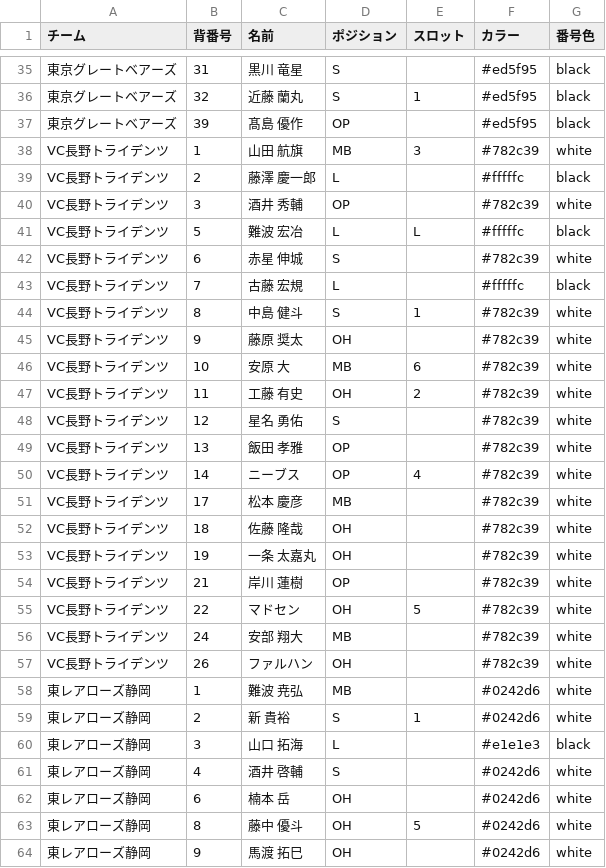
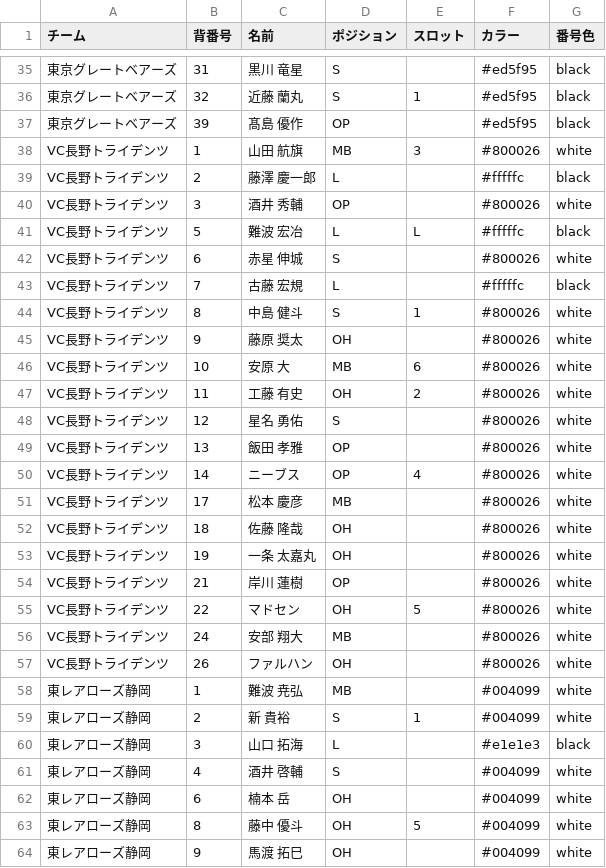
Before and after one commit to courtendvb/volleyball-board, a CSV file: src/data/teams/SVmen.csv, drawn as a sheet; only a part is shown, gaps mark what is left out; the diff covers the shown part only.

```diff
--- a/src/data/teams/SVmen.csv
+++ b/src/data/teams/SVmen.csv
@@ -37,28 +37,28 @@
 東京グレートベアーズ,39,髙島 優作,OP,,#ed5f95,black
-VC長野トライデンツ,1,山田 航旗,MB,3,#782c39,white
+VC長野トライデンツ,1,山田 航旗,MB,3,#800026,white
 VC長野トライデンツ,2,藤澤 慶一郎,L,,#fffffc,black
-VC長野トライデンツ,3,酒井 秀輔,OP,,#782c39,white
+VC長野トライデンツ,3,酒井 秀輔,OP,,#800026,white
 VC長野トライデンツ,5,難波 宏冶,L,L,#fffffc,black
-VC長野トライデンツ,6,赤星 伸城,S,,#782c39,white
+VC長野トライデンツ,6,赤星 伸城,S,,#800026,white
 VC長野トライデンツ,7,古藤 宏規,L,,#fffffc,black
-VC長野トライデンツ,8,中島 健斗,S,1,#782c39,white
-VC長野トライデンツ,9,藤原 奨太,OH,,#782c39,white
-VC長野トライデンツ,10,安原 大,MB,6,#782c39,white
-VC長野トライデンツ,11,工藤 有史,OH,2,#782c39,white
-VC長野トライデンツ,12,星名 勇佑,S,,#782c39,white
-VC長野トライデンツ,13,飯田 孝雅,OP,,#782c39,white
-VC長野トライデンツ,14,ニーブス,OP,4,#782c39,white
-VC長野トライデンツ,17,松本 慶彦,MB,,#782c39,white
-VC長野トライデンツ,18,佐藤 隆哉,OH,,#782c39,white
-VC長野トライデンツ,19,一条 太嘉丸,OH,,#782c39,white
-VC長野トライデンツ,21,岸川 蓮樹,OP,,#782c39,white
-VC長野トライデンツ,22,マドセン,OH,5,#782c39,white
-VC長野トライデンツ,24,安部 翔大,MB,,#782c39,white
-VC長野トライデンツ,26,ファルハン,OH,,#782c39,white
-東レアローズ静岡,1,難波 尭弘,MB,,#0242d6,white
-東レアローズ静岡,2,新 貴裕,S,1,#0242d6,white
+VC長野トライデンツ,8,中島 健斗,S,1,#800026,white
+VC長野トライデンツ,9,藤原 奨太,OH,,#800026,white
+VC長野トライデンツ,10,安原 大,MB,6,#800026,white
+VC長野トライデンツ,11,工藤 有史,OH,2,#800026,white
+VC長野トライデンツ,12,星名 勇佑,S,,#800026,white
+VC長野トライデンツ,13,飯田 孝雅,OP,,#800026,white
+VC長野トライデンツ,14,ニーブス,OP,4,#800026,white
+VC長野トライデンツ,17,松本 慶彦,MB,,#800026,white
+VC長野トライデンツ,18,佐藤 隆哉,OH,,#800026,white
+VC長野トライデンツ,19,一条 太嘉丸,OH,,#800026,white
+VC長野トライデンツ,21,岸川 蓮樹,OP,,#800026,white
+VC長野トライデンツ,22,マドセン,OH,5,#800026,white
+VC長野トライデンツ,24,安部 翔大,MB,,#800026,white
+VC長野トライデンツ,26,ファルハン,OH,,#800026,white
+東レアローズ静岡,1,難波 尭弘,MB,,#004099,white
+東レアローズ静岡,2,新 貴裕,S,1,#004099,white
 東レアローズ静岡,3,山口 拓海,L,,#e1e1e3,black
-東レアローズ静岡,4,酒井 啓輔,S,,#0242d6,white
-東レアローズ静岡,6,楠本 岳,OH,,#0242d6,white
-東レアローズ静岡,8,藤中 優斗,OH,5,#0242d6,white
-東レアローズ静岡,9,馬渡 拓巳,OH,,#0242d6,white
+東レアローズ静岡,4,酒井 啓輔,S,,#004099,white
+東レアローズ静岡,6,楠本 岳,OH,,#004099,white
+東レアローズ静岡,8,藤中 優斗,OH,5,#004099,white
+東レアローズ静岡,9,馬渡 拓巳,OH,,#004099,white
```
Also changed, not shown: 44 edited cells elsewhere in this file, 1 other file.
